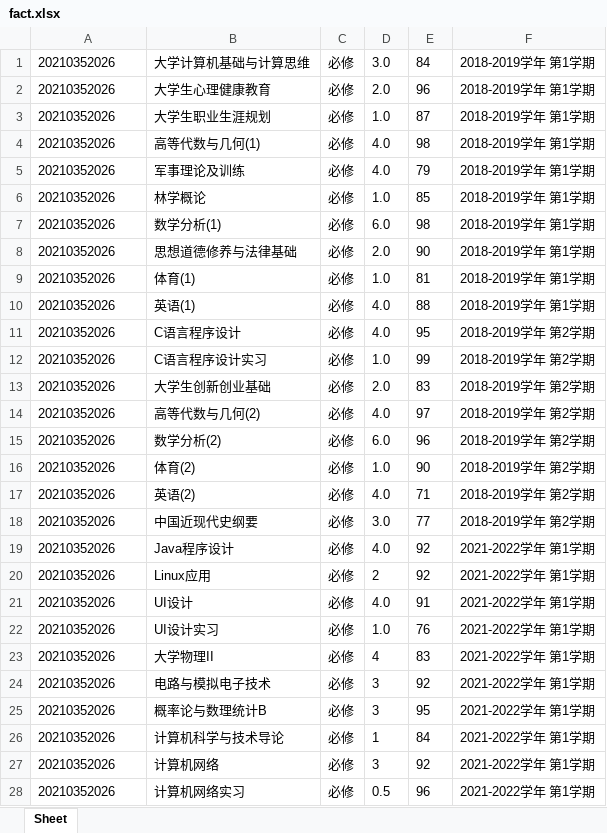
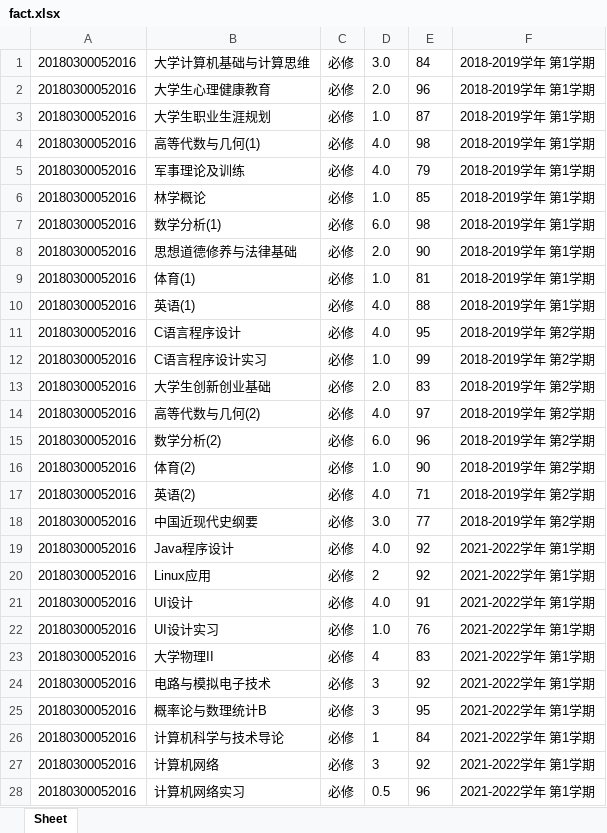
Before and after one commit to xiao-chen-liang/flask_learn, an Excel workbook: fact.xlsx, sheet Sheet, drawn as a sheet; only a part is shown; values as stored, in another font and other column widths than the file's, no borders; the diff covers the shown part only; the diff names each change by its address in the sheet, - before the commit and + after, or states it on an @@ line.

```diff
--- a/fact.xlsx (sheet Sheet)
+++ b/fact.xlsx (sheet Sheet)
-A1:A28: 20210352026
+A1:A28: 20180300052016
```
Also changed, not shown: 35 edited cells elsewhere in this sheet, 4 other files.
